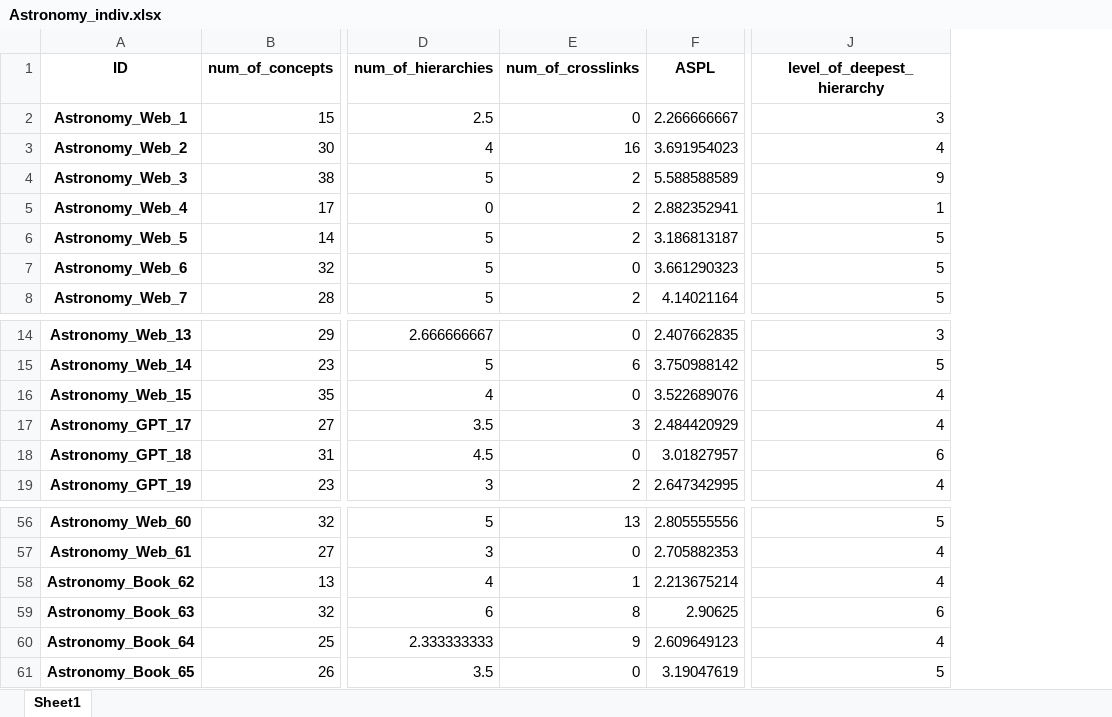
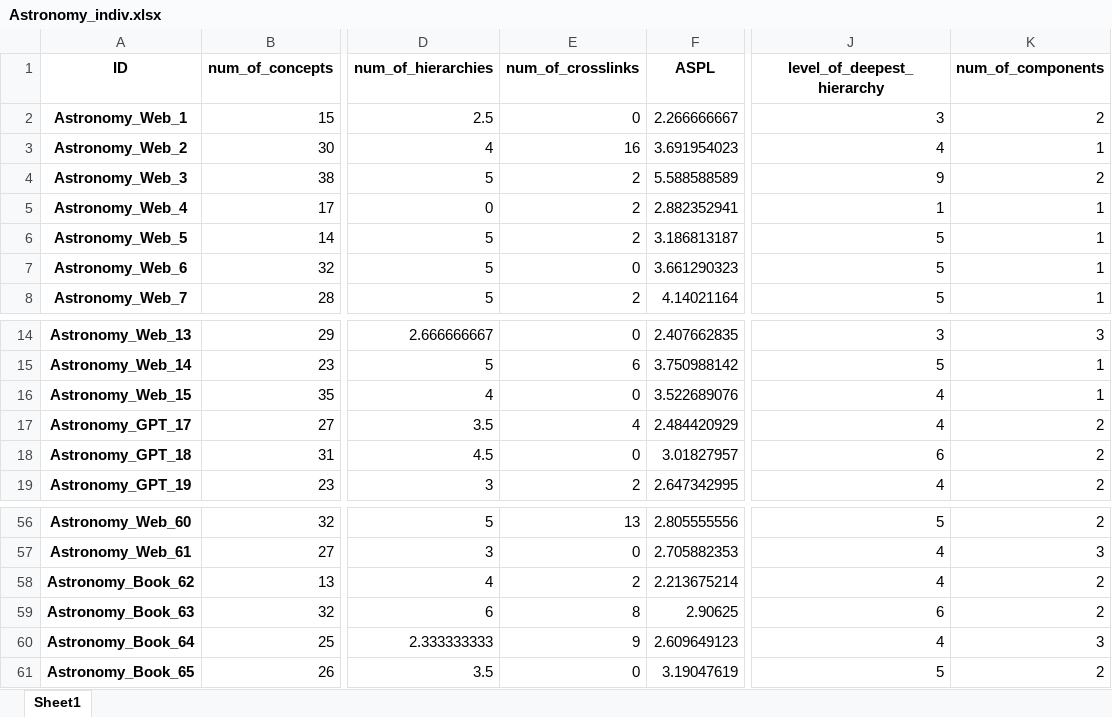
Before and after one commit to MintCat98/GPT-ConceptMapAnalysis, an Excel workbook: result/Astronomy_indiv.xlsx, sheet Sheet1, drawn as a sheet; only a part is shown, gaps mark what is left out; values as stored, in another font and other column widths than the file's, no borders; the diff names each change by its address in the sheet, - before the commit and + after, or states it on an @@ line.

Commit message:
Ver-2.1.1 1. `num_of_components` metric has been added. 2. Results have been renewed.

```diff
--- a/result/Astronomy_indiv.xlsx (sheet Sheet1)
+++ b/result/Astronomy_indiv.xlsx (sheet Sheet1)
+column K (num_of_components), rows 2-8: 2 | 1 | 2 | 1 | 1 | 1 | 1; rows 14-19: 3 | 1 | 1 | 2 | 2 | 2; rows 56-61: 2 | 3 | 2 | 2 | 3 | 2
-E17 (num_of_crosslinks): 3
+E17 (num_of_crosslinks): 4
-E58 (num_of_crosslinks): 1
+E58 (num_of_crosslinks): 2
```
Also changed, not shown: result/Database_indiv.xlsx, result/Sampling_indiv.xlsx, 2 other files.
